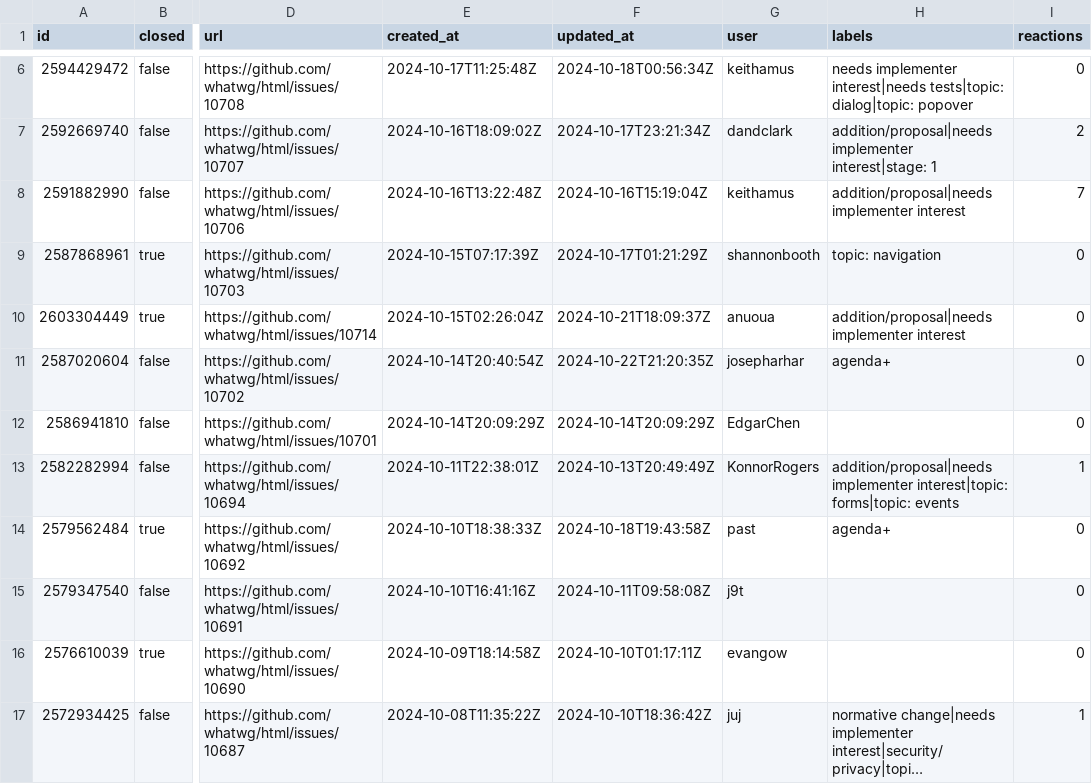
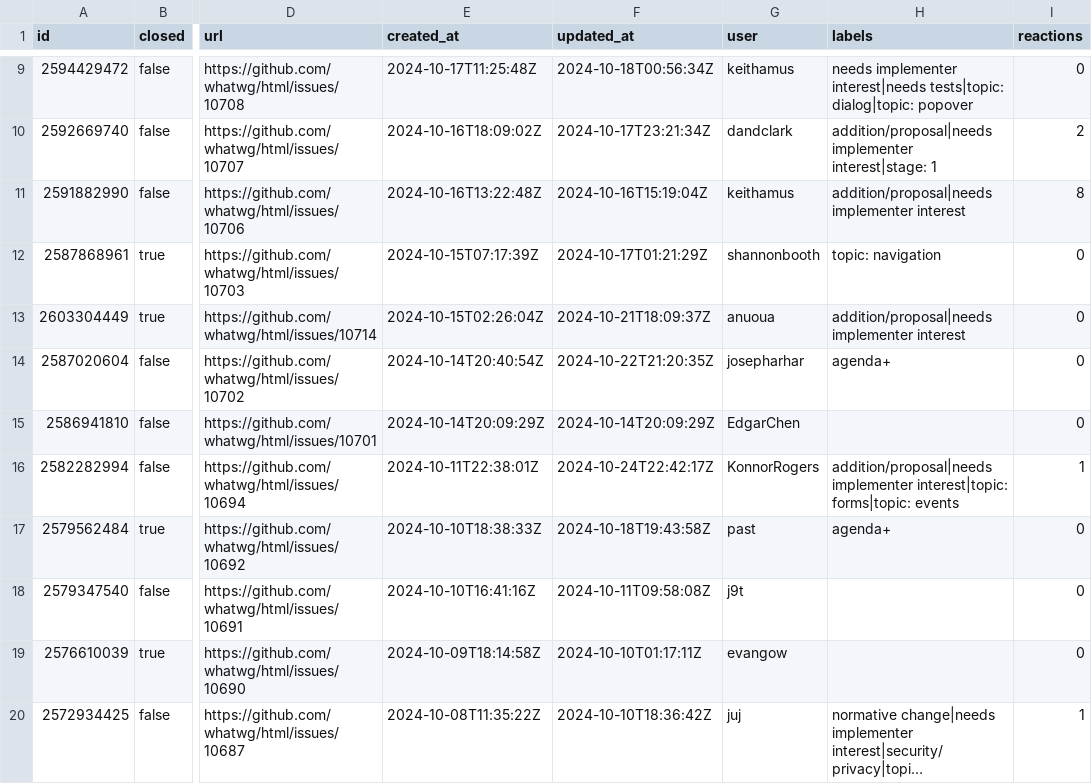
Before and after one commit to bgrins/compat-utils, a CSV file: output/whatwg-html.csv, drawn as a sheet; only a part is shown, gaps mark what is left out; long unchanged cells end in …; addresses are those after the commit; the diff covers the shown part only; the diff names each change by its address in the sheet, - before the commit and + after, or states it on an @@ line.

```diff
--- a/output/whatwg-html.csv
+++ b/output/whatwg-html.csv
-I11 (reactions): 7
+I11 (reactions): 8
-F16 (updated_at): 2024-10-13T20:49:49Z
+F16 (updated_at): 2024-10-24T22:42:17Z
```
Also changed, not shown: 3 added rows and 8 edited cells elsewhere in this file, output/WICG-webcomponents.csv, output/all-comments.csv, 8 other files.
